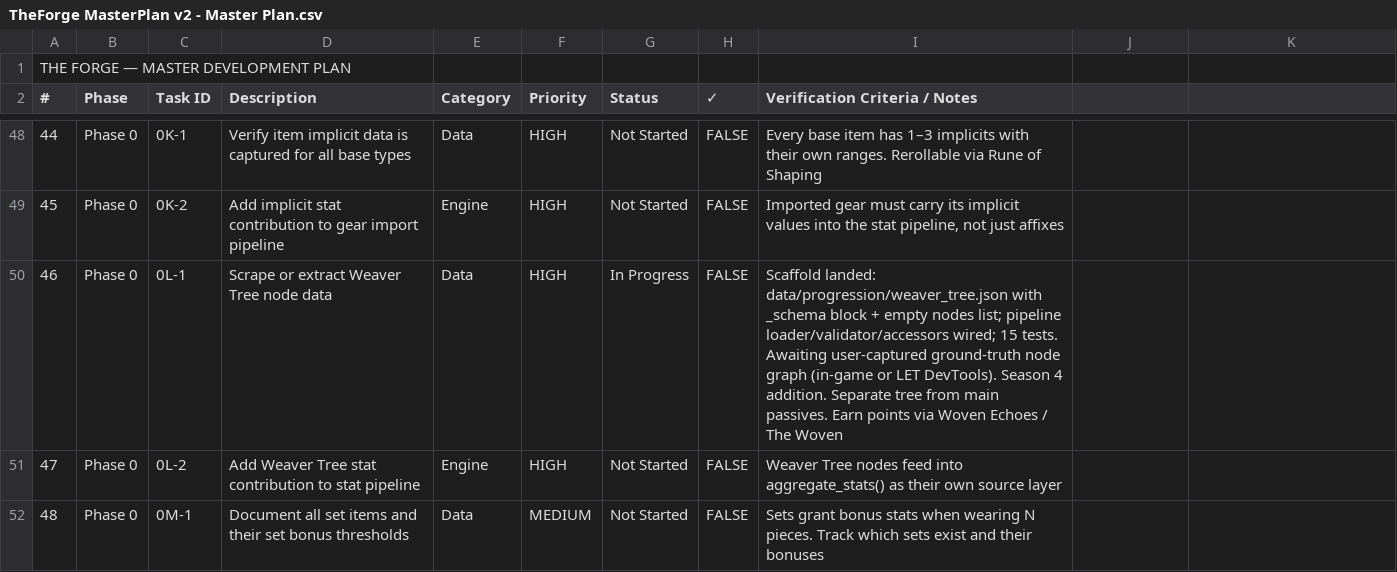
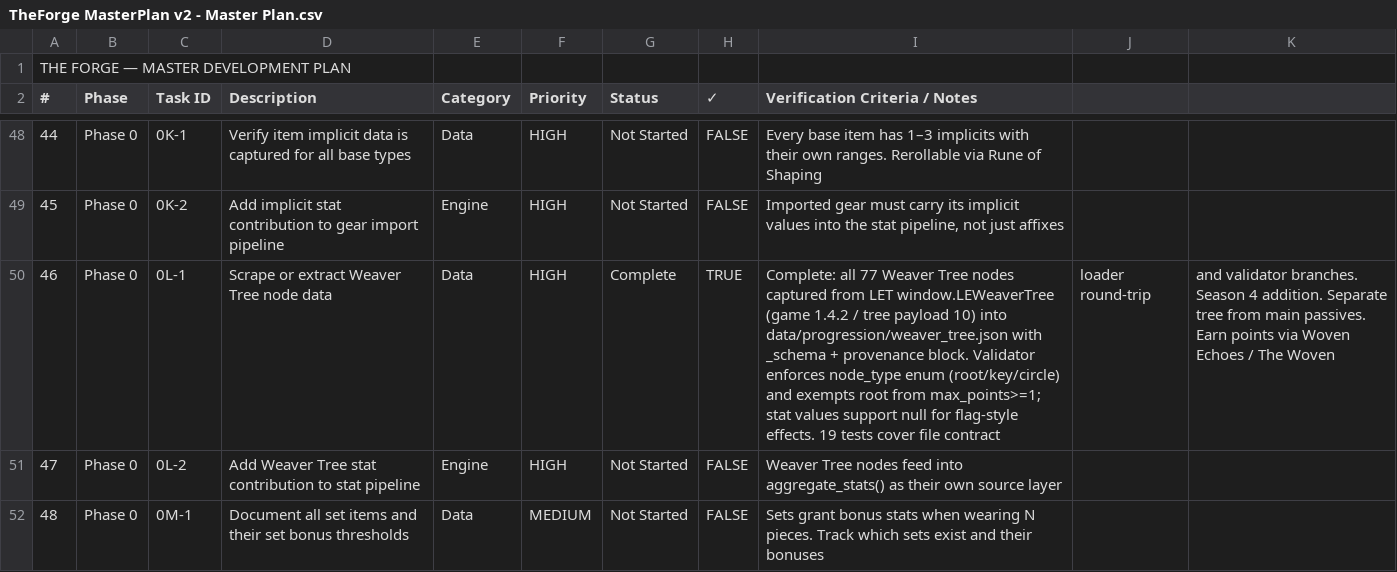
Before and after one commit to NickolisK24/le-the-forge, a CSV file: docs/TheForge MasterPlan v2 - Master Plan.csv, drawn as a sheet; only a part is shown, gaps mark what is left out.

```diff
--- a/docs/TheForge MasterPlan v2 - Master Plan.csv
+++ b/docs/TheForge MasterPlan v2 - Master Plan.csv
@@ -49,3 +49,3 @@ THE FORGE — MASTER DEVELOPMENT PLAN,,,,,,,,
 45,Phase 0,0K-2,Add implicit stat contribution to gear import pipeline,Engine,HIGH,Not Started,FALSE,"Imported gear must carry its implicit values into the stat pipeline, not just affixes"
-46,Phase 0,0L-1,Scrape or extract Weaver Tree node data,Data,HIGH,In Progress,FALSE,Scaffold landed: data/progression/weaver_tree.json with _schema block + empty nodes list; pipeline loader/validator/accessors wired; 15 tests. Awaiting user-captured ground-truth node graph (in-game or LET DevTools). Season 4 addition. Separate tree from main passives. Earn points via Woven Echoes / The Woven
+46,Phase 0,0L-1,Scrape or extract Weaver Tree node data,Data,HIGH,Complete,TRUE,Complete: all 77 Weaver Tree nodes captured from LET window.LEWeaverTree (game 1.4.2 / tree payload 10) into data/progression/weaver_tree.json with _schema + provenance block. Validator enforces node_type enum (root/key/circle) and exempts root from max_points>=1; stat values support null for flag-style effects. 19 tests cover file contract, loader round-trip, and validator branches. Season 4 addition. Separate tree from main passives. Earn points via Woven Echoes / The Woven
 47,Phase 0,0L-2,Add Weaver Tree stat contribution to stat pipeline,Engine,HIGH,Not Started,FALSE,Weaver Tree nodes feed into aggregate_stats() as their own source layer
```
Also changed, not shown: 3 other files.
